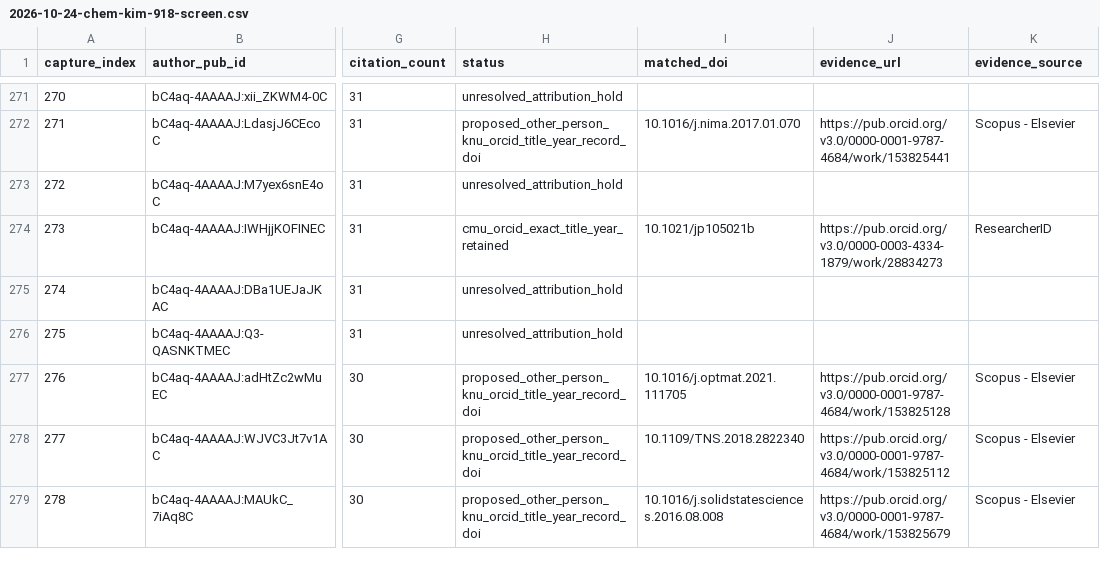
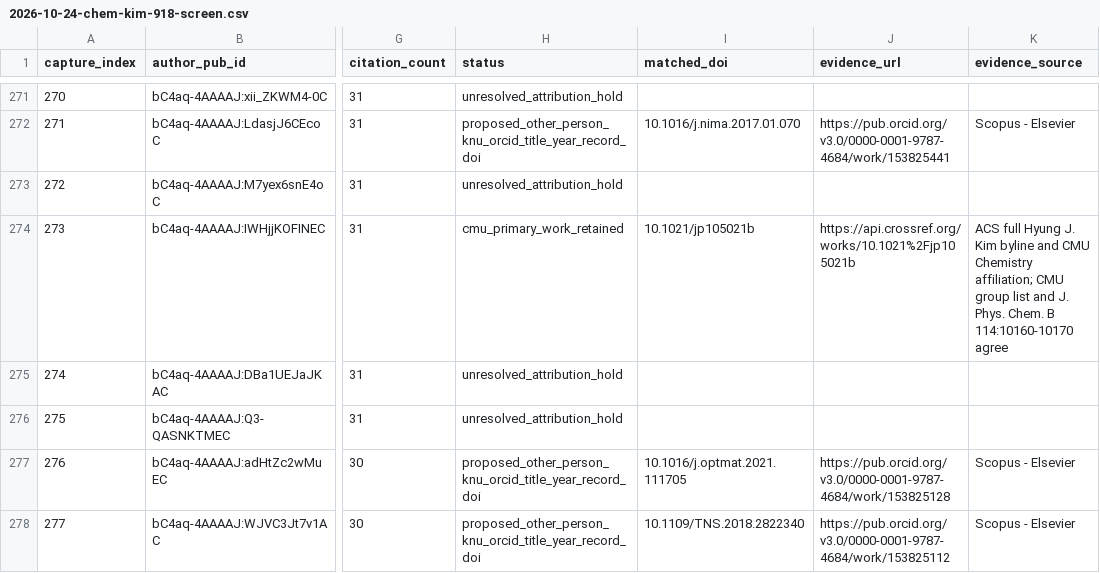
Before and after one commit to cmccomb/map-of-research, a CSV file: registry/reviews/2026-10-24-chem-kim-918-screen.csv, drawn as a sheet; only a part is shown, gaps mark what is left out; the shorter side is filled out with more unchanged rows; the diff covers the shown part only; the diff names each change by its address in the sheet, - before the commit and + after, or states it on an @@ line.

```diff
--- a/registry/reviews/2026-10-24-chem-kim-918-screen.csv
+++ b/registry/reviews/2026-10-24-chem-kim-918-screen.csv
-H274 (status): cmu_orcid_exact_title_year_retained
+H274 (status): cmu_primary_work_retained
-J274 (evidence_url): https://pub.orcid.org/v3.0/0000-0003-4334-1879/work/28834273
+J274 (evidence_url): https://api.crossref.org/works/10.1021%2Fjp105021b
-K274 (evidence_source): ResearcherID
+K274 (evidence_source): ACS full Hyung J. Kim byline and CMU Chemistry affiliation; CMU group list and J. Phys. Chem. B 114:10160-10170 agree
```
Also changed, not shown: 27 edited cells elsewhere in this file, 6 other files.
